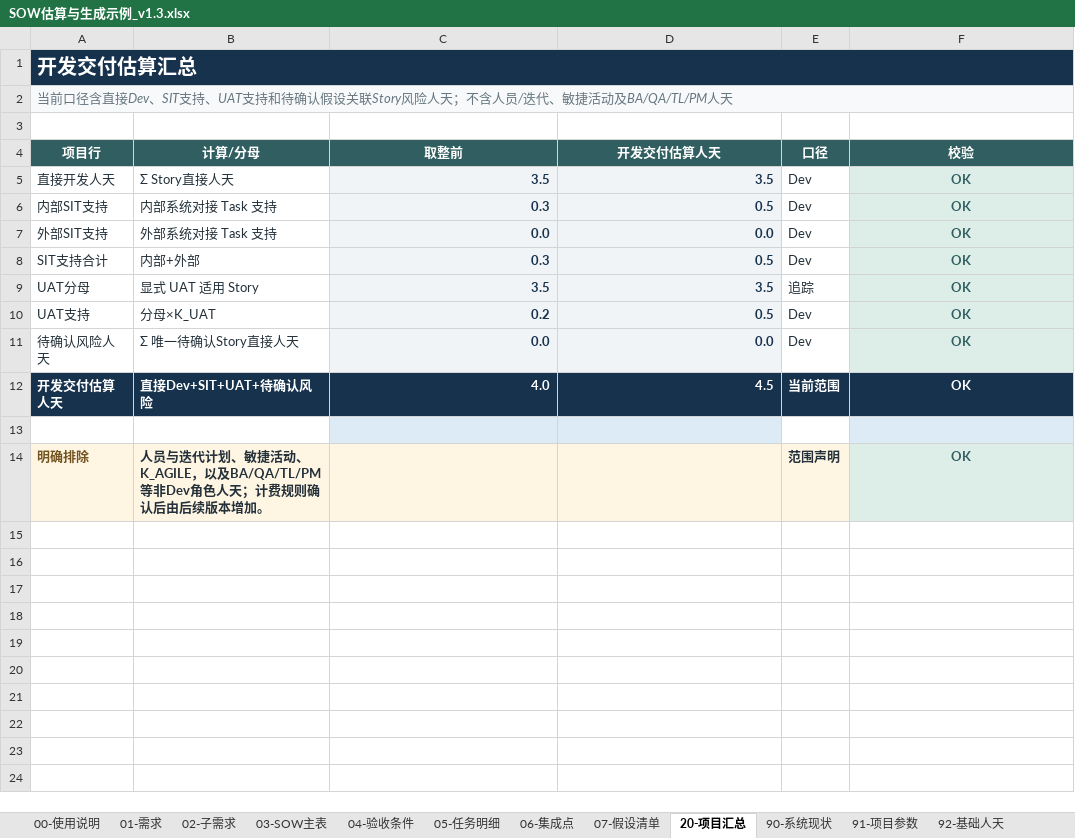
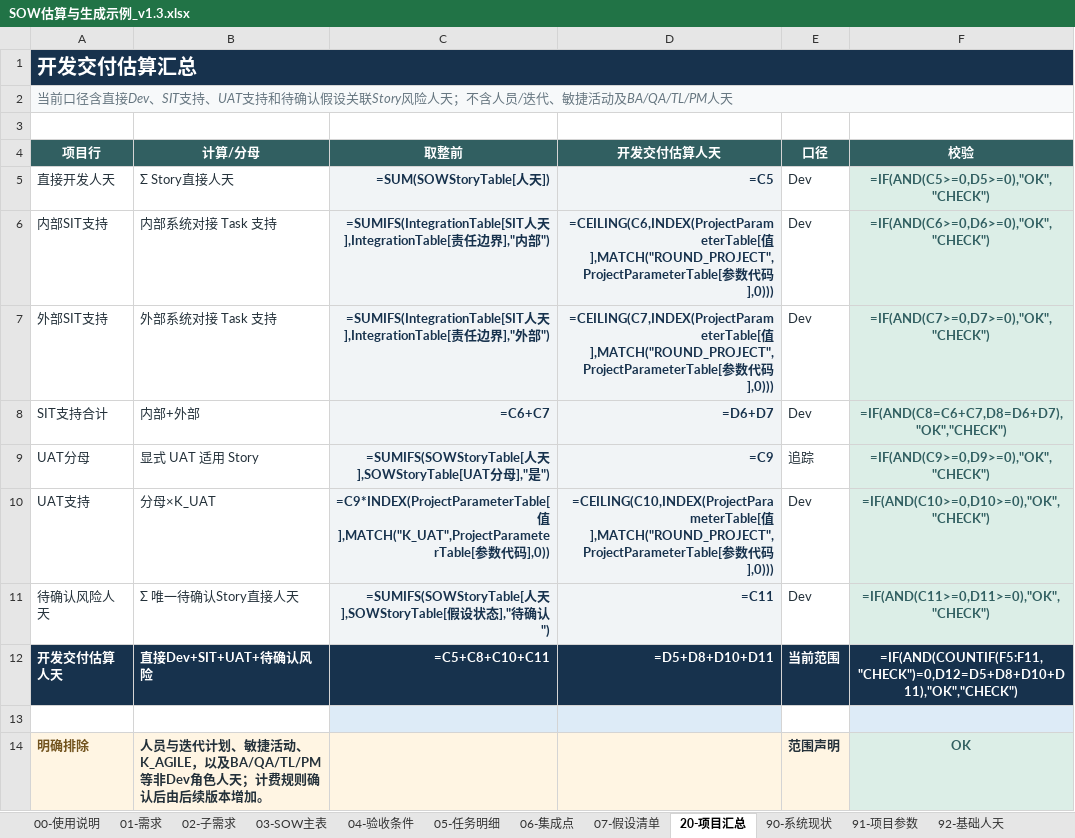
Before and after one commit to InspireChina/ai-plugin-marketplace, an Excel workbook: plugins/ai-sow/docs/reference/SOW估算与生成示例_v1.3.xlsx, sheet 20-项目汇总, drawn as a sheet; values as stored, in another font and other column widths than the file's, no borders; formulas without a stored value are shown as written; conditional formats and table styles not drawn; the diff names each change by its address in the sheet, - before the commit and + after, or states it on an @@ line.

```diff
--- a/plugins/ai-sow/docs/reference/SOW估算与生成示例_v1.3.xlsx (sheet 20-项目汇总)
+++ b/plugins/ai-sow/docs/reference/SOW估算与生成示例_v1.3.xlsx (sheet 20-项目汇总)
-C5 (取整前): 3.5
+C5 (取整前): =SUM(SOWStoryTable[人天])
-D5 (开发交付估算人天): 3.5
+D5 (开发交付估算人天): =C5
-F5 (校验): OK
+F5 (校验): =IF(AND(C5>=0,D5>=0),"OK","CHECK")
-C6 (取整前): 0.3
+C6 (取整前): =SUMIFS(IntegrationTable[SIT人天],IntegrationTable[责任边界],"内部")
-D6 (开发交付估算人天): 0.5
+D6 (开发交付估算人天): =CEILING(C6,INDEX(ProjectParameterTable[值],MATCH("ROUND_PROJECT",ProjectParameterTable[参数代码],0)))
-F6 (校验): OK
+F6 (校验): =IF(AND(C6>=0,D6>=0),"OK","CHECK")
-C7 (取整前): 0.0
+C7 (取整前): =SUMIFS(IntegrationTable[SIT人天],IntegrationTable[责任边界],"外部")
-D7 (开发交付估算人天): 0.0
+D7 (开发交付估算人天): =CEILING(C7,INDEX(ProjectParameterTable[值],MATCH("ROUND_PROJECT",ProjectParameterTable[参数代码],0)))
-F7 (校验): OK
+F7 (校验): =IF(AND(C7>=0,D7>=0),"OK","CHECK")
-C8 (取整前): 0.3
+C8 (取整前): =C6+C7
-D8 (开发交付估算人天): 0.5
+D8 (开发交付估算人天): =D6+D7
-F8 (校验): OK
+F8 (校验): =IF(AND(C8=C6+C7,D8=D6+D7),"OK","CHECK")
-C9 (取整前): 3.5
+C9 (取整前): =SUMIFS(SOWStoryTable[人天],SOWStoryTable[UAT分母],"是")
-D9 (开发交付估算人天): 3.5
+D9 (开发交付估算人天): =C9
-F9 (校验): OK
+F9 (校验): =IF(AND(C9>=0,D9>=0),"OK","CHECK")
-C10 (取整前): 0.2
+C10 (取整前): =C9*INDEX(ProjectParameterTable[值],MATCH("K_UAT",ProjectParameterTable[参数代码],0))
-D10 (开发交付估算人天): 0.5
+D10 (开发交付估算人天): =CEILING(C10,INDEX(ProjectParameterTable[值],MATCH("ROUND_PROJECT",ProjectParameterTable[参数代码],0)))
-F10 (校验): OK
+F10 (校验): =IF(AND(C10>=0,D10>=0),"OK","CHECK")
-C11 (取整前): 0.0
+C11 (取整前): =SUMIFS(SOWStoryTable[人天],SOWStoryTable[假设状态],"待确认")
-D11 (开发交付估算人天): 0.0
+D11 (开发交付估算人天): =C11
-F11 (校验): OK
+F11 (校验): =IF(AND(C11>=0,D11>=0),"OK","CHECK")
-C12 (取整前): 4.0
+C12 (取整前): =C5+C8+C10+C11
-D12 (开发交付估算人天): 4.5
+D12 (开发交付估算人天): =D5+D8+D10+D11
-F12 (校验): OK
+F12 (校验): =IF(AND(COUNTIF(F5:F11,"CHECK")=0,D12=D5+D8+D10+D11),"OK","CHECK")
```
Also changed, not shown: sheet 05-任务明细, sheet 90-系统现状, sheet 03-SOW主表, sheet 02-子需求, sheet 04-验收条件, sheet 07-假设清单, 2 more sheets, 16 other files.
